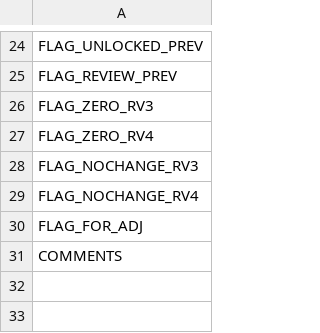
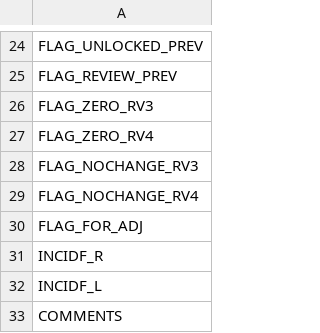
Before and after one commit to FelixLiu-SF/MOST_XR_Reading, a CSV file: MOST_144m_168m_XR_Reading_tblReadings.csv, drawn as a sheet; only a part is shown, gaps mark what is left out.

Commit message:
added vars for incidental findings

```diff
--- a/MOST_144m_168m_XR_Reading_tblReadings.csv
+++ b/MOST_144m_168m_XR_Reading_tblReadings.csv
@@ -30,2 +30,4 @@ FLAG_NOCHANGE_RV4
 FLAG_FOR_ADJ
+INCIDF_R
+INCIDF_L
 COMMENTS
```
